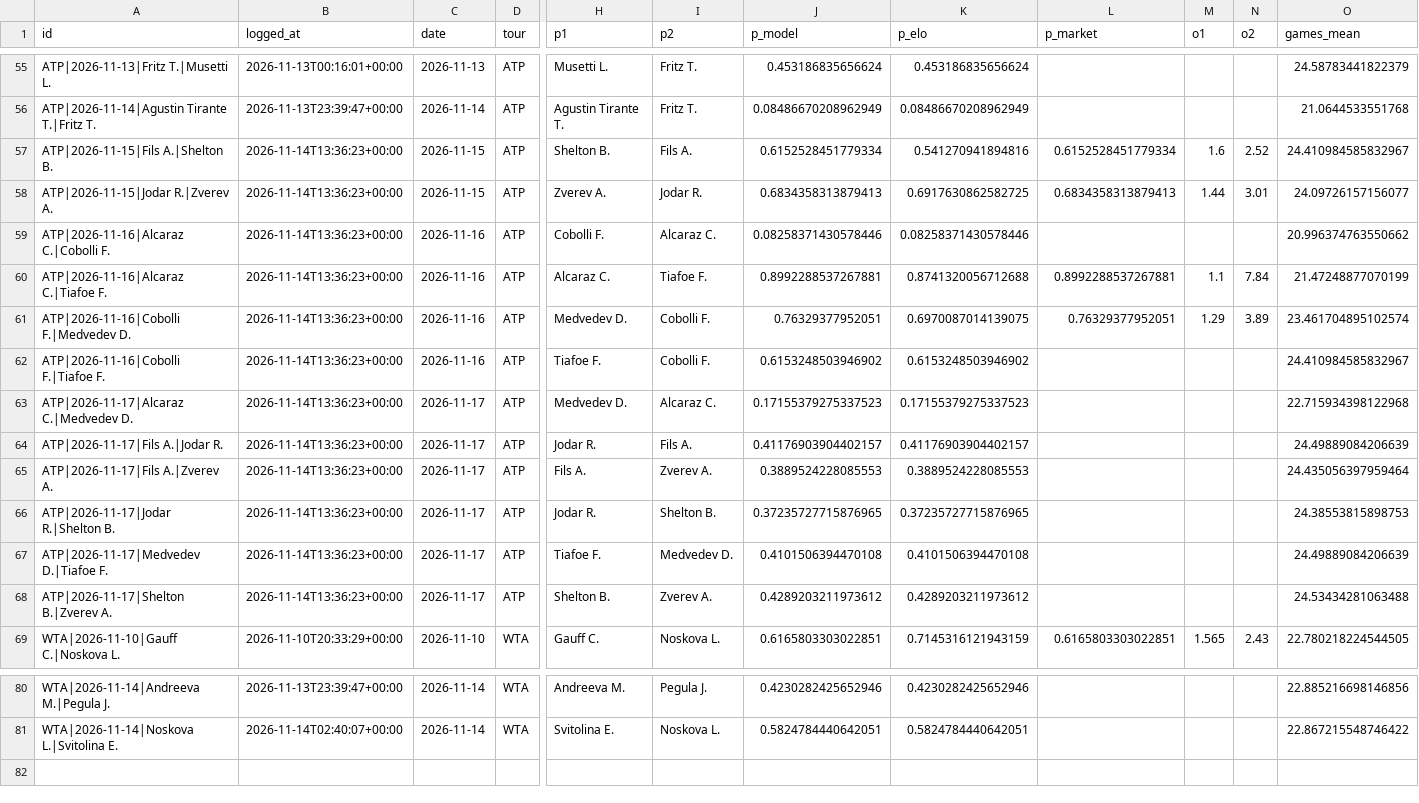
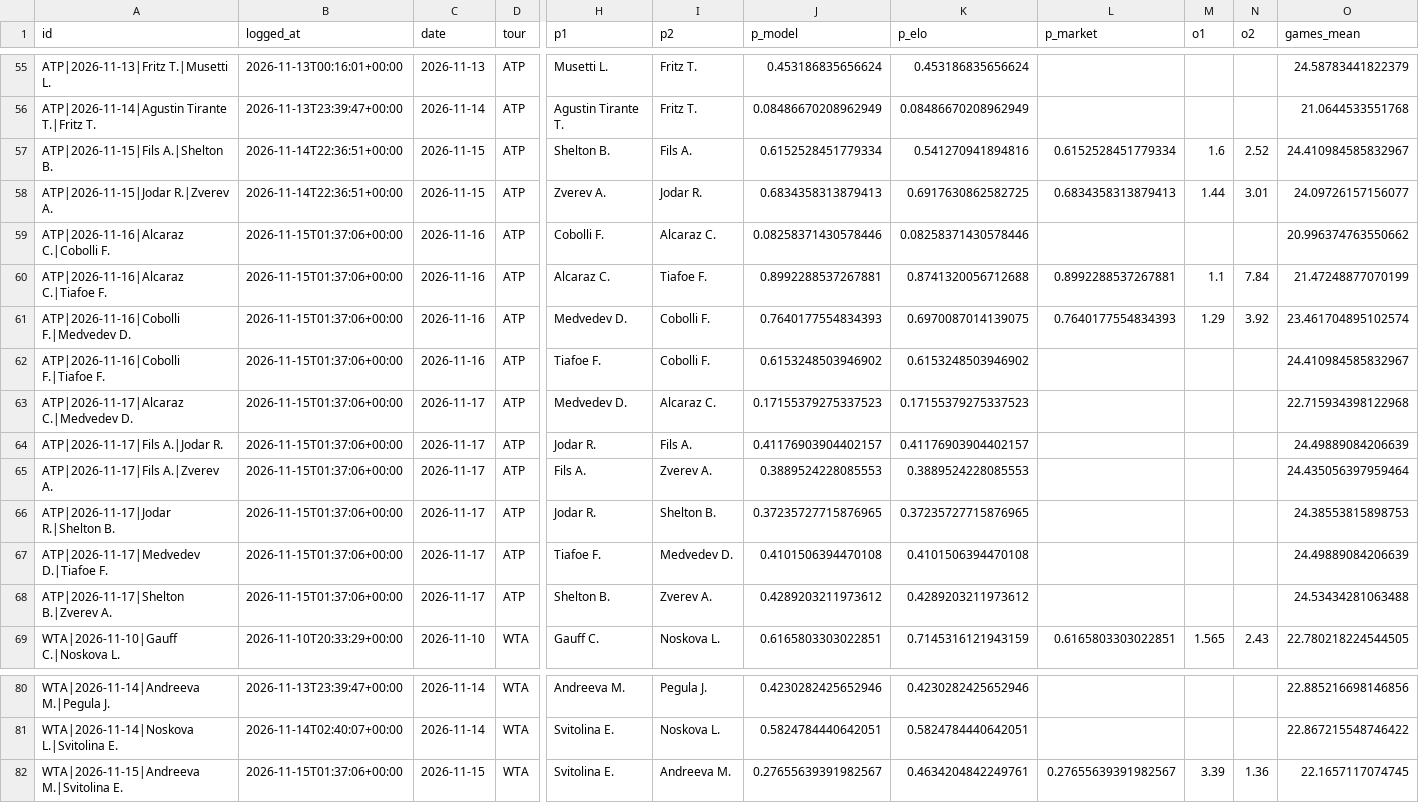
Before and after one commit to safe-n/flask-football-app, a CSV file: tennis/predictions.csv, drawn as a sheet; only a part is shown, gaps mark what is left out; rows hold the shown columns only; the diff names each change by its address in the sheet, - before the commit and + after, or states it on an @@ line.

Commit message:
tennis predictions: 81 prognoz

```diff
--- a/tennis/predictions.csv
+++ b/tennis/predictions.csv
-B57:B58 (logged_at): 2026-11-14T13:36:23+00:00
+B57:B58 (logged_at): 2026-11-14T22:36:51+00:00
-B59:B68 (logged_at): 2026-11-14T13:36:23+00:00
+B59:B68 (logged_at): 2026-11-15T01:37:06+00:00
-J61 (p_model): 0.76329377952051
+J61 (p_model): 0.7640177554834393
-L61 (p_market): 0.76329377952051
+L61 (p_market): 0.7640177554834393
-N61 (o2): 3.89
+N61 (o2): 3.92
+row 82: WTA|2026-11-15|Andreeva M.|Svitolina E. | 2026-11-15T01:37:06+00:00 | 2026-11-15 | WTA | Svitolina E. | Andreeva M. | 0.27655639391982567 | 0.4634204842249761 | 0.27655639391982567 | 3.39 | 1.36 | 22.1657117074745
```
